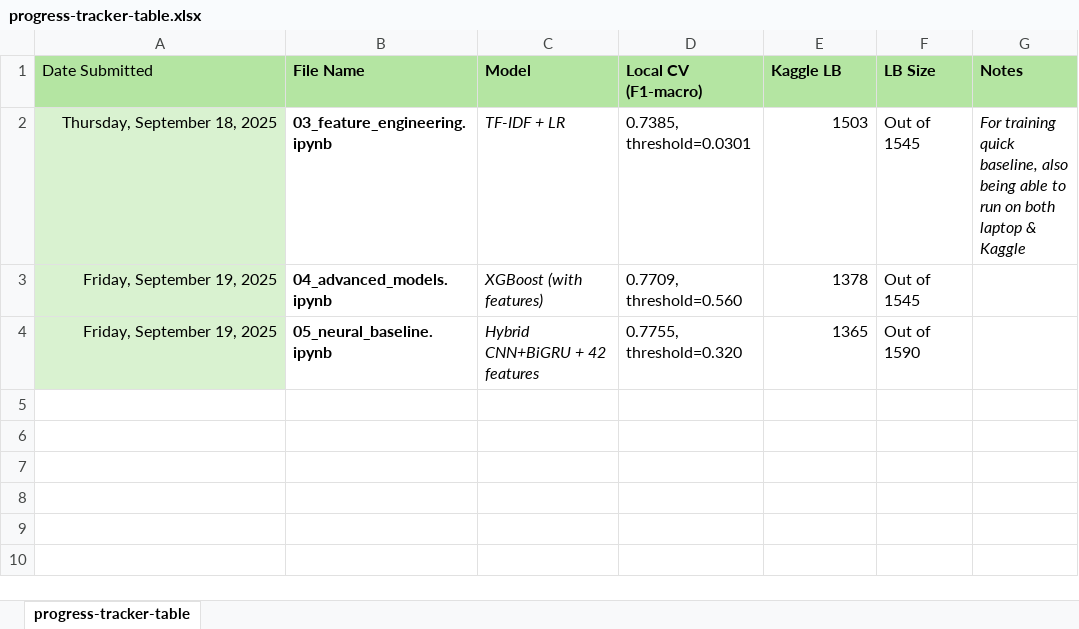
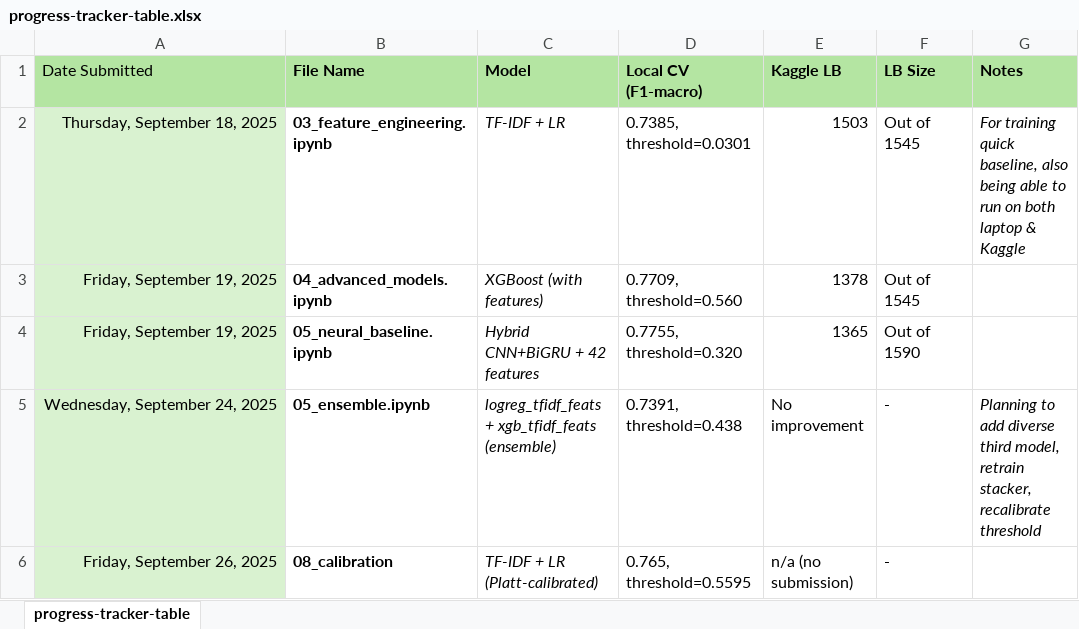
Before and after one commit to m-maclennan/jigsaw-competition, an Excel workbook: progress-tracker-table.xlsx, sheet progress-tracker-table, drawn as a sheet; values as stored, in another font and other column widths than the file's, no borders; the diff names each change by its address in the sheet, - before the commit and + after, or states it on an @@ line.

Commit message:
Final course submission

```diff
--- a/progress-tracker-table.xlsx (sheet progress-tracker-table)
+++ b/progress-tracker-table.xlsx (sheet progress-tracker-table)
+row 5: Wednesday, September 24, 2025 | 05_ensemble.ipynb | logreg_tfidf_feats + xgb_tfidf_feats (ensemble) | 0.7391, threshold=0.438 | No improvement | - | Planning to add diverse third model, retrain stacker, recalibrate threshold
+row 6: Friday, September 26, 2025 | 08_calibration | TF-IDF + LR (Platt-calibrated) | 0.765, threshold=0.5595 | n/a (no submission) | -
```
Also changed, not shown: 13 other files.
